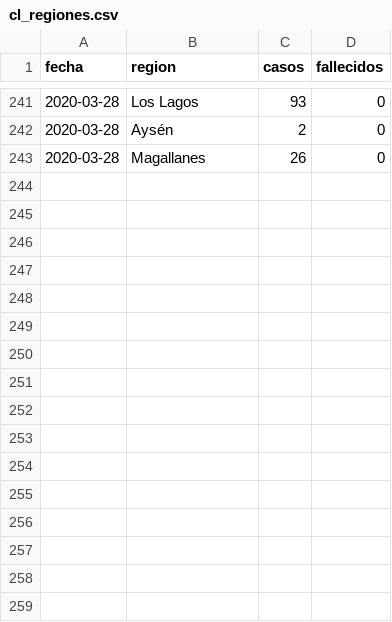
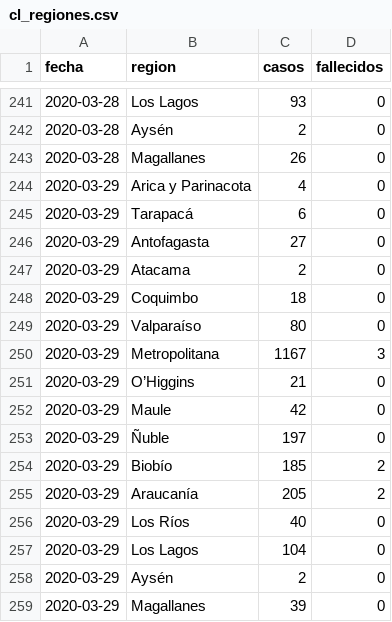
Before and after one commit to nekurosu/covid_data, a CSV file: cl_regiones.csv, drawn as a sheet; only a part is shown, gaps mark what is left out.

Commit message:
Se agrega data publicada el 2020-03-29

```diff
--- a/cl_regiones.csv
+++ b/cl_regiones.csv
@@ -243 +243,17 @@ fecha,region,casos,fallecidos
 2020-03-28,Magallanes,26,0
+2020-03-29,Arica y Parinacota,4,0
+2020-03-29,Tarapacá,6,0
+2020-03-29,Antofagasta,27,0
+2020-03-29,Atacama,2,0
+2020-03-29,Coquimbo,18,0
+2020-03-29,Valparaíso,80,0
+2020-03-29,Metropolitana,1167,3
+2020-03-29,O’Higgins,21,0
+2020-03-29,Maule,42,0
+2020-03-29,Ñuble,197,0
+2020-03-29,Biobío,185,2
+2020-03-29,Araucanía,205,2
+2020-03-29,Los Ríos,40,0
+2020-03-29,Los Lagos,104,0
+2020-03-29,Aysén,2,0
+2020-03-29,Magallanes,39,0
```
